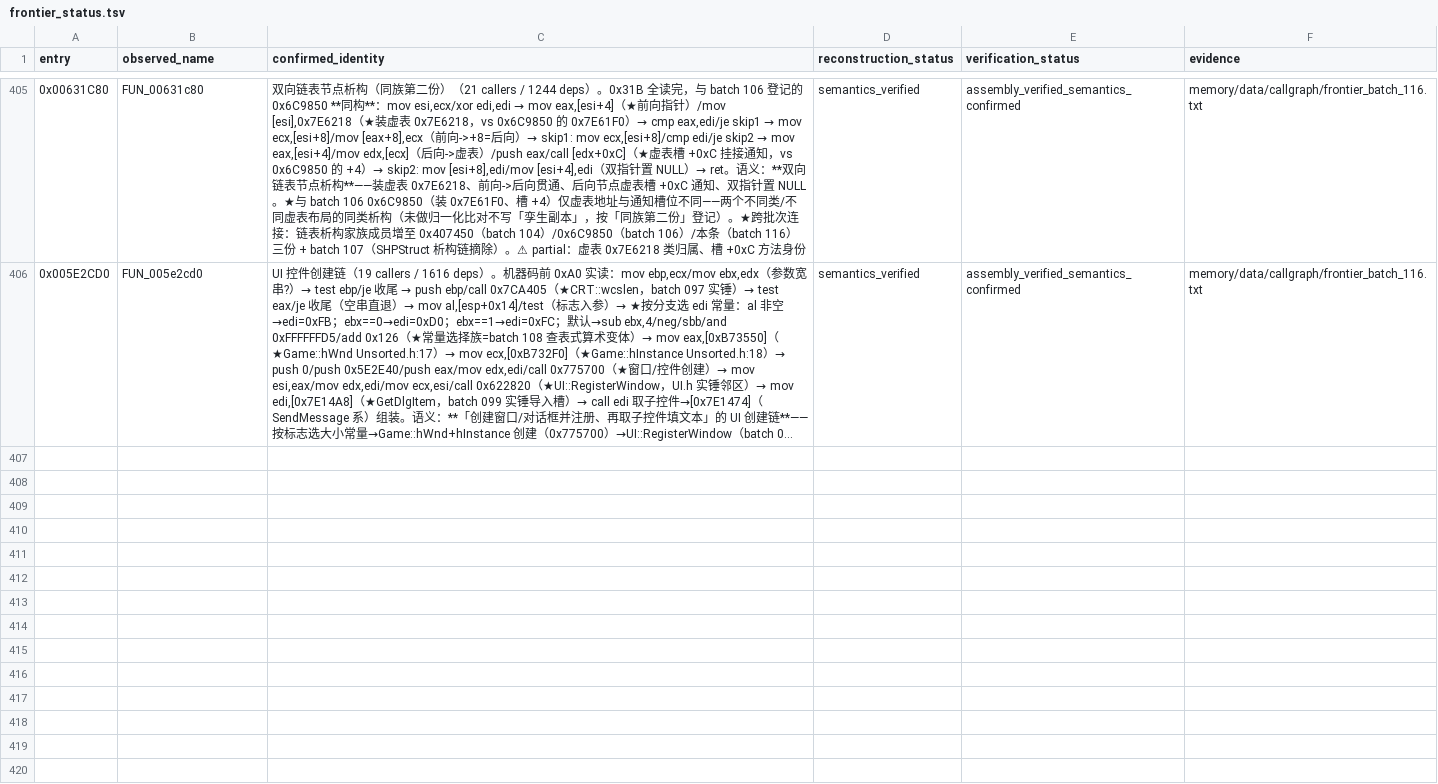
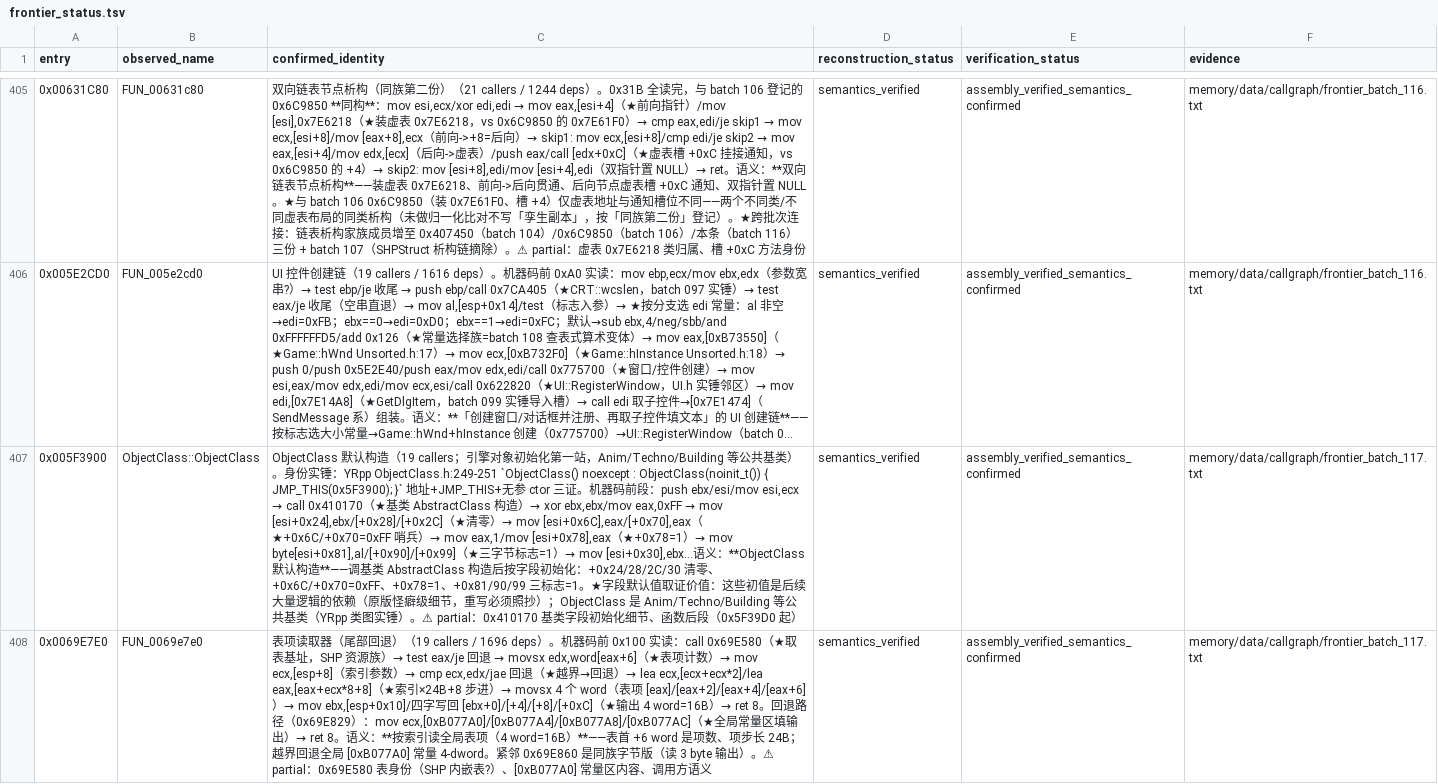
Before and after one commit to PlumBlossomMaid/ra2-reverse-AI, a TSV file: memory/data/callgraph/frontier_status.tsv, drawn as a sheet; only a part is shown, gaps mark what is left out; long unchanged cells end in …; the diff covers the shown part only; the diff names each change by its address in the sheet, - before the commit and + after, or states it on an @@ line.

Commit message:
feat(callgraph): frontier batch 117——ObjectClass 构造器 + 表项读取器 + 链表摘除重挂
承接 batch 116 候选，ranking.tsv unique_callers 降序取 0x5F3900（19 callers，
ranking 名 ObjectClass::ObjectClass）、0x69E7E0（19）、0x40E340（19）。prologue
均干净。

0x5F3900 = ObjectClass::ObjectClass（ObjectClass.h:249-251 实锤）：调基类
AbstractClass 构造后按字段初始化——+0x24/28/2C/30 清零、+0x6C/+0x70=0xFF
（哨兵）、+0x78=1、+0x81/90/99 三字节标志=1。ObjectClass 是 Anim/Techno/
Building 等公共基类，引擎对象初始化第一站；字段默认值是后续逻辑依赖
（原版怪癖级细节，重写必须照抄）。

0x69E7E0 = 表项读取器：0x69E580 取表基址 → 表首 +6 word 是项数 → 索引×24B+8
步进 → 输出 4 word（16B）到调用者缓冲；索引越界回退全局 [0xB077A0] 常量区
4-dword。

0x40E340 = 链表摘除重挂（双向链表「移动节点」）：先校验节点前后向非空并贯通
摘除清零，再把节点接到 ecx 链头——batch 104/106/116 链表基建家族新增成员。

台账新增 3 条（408 行）。partial 项（0x410170 基类字段细节、0x69E580 表身份与
[B077A0] 常量区、链表宿主类）已在文档与台账显式标注。

```diff
--- a/memory/data/callgraph/frontier_status.tsv
+++ b/memory/data/callgraph/frontier_status.tsv
+row 407: 0x005F3900 | ObjectClass::ObjectClass | ObjectClass 默认构造（19 callers；引擎对象初始化第一站，Anim/Techno/Building 等公共基类）。身份实锤：YRpp ObjectClass.h:249-251 `ObjectClass() noexcept : ObjectClass(noinit_t()) { JMP_THIS(0x5F3900); }` 地址+JMP_THIS+无参 ctor 三证。机器码前段：push ebx/esi/mov esi,ecx → call 0x410170（★基类 AbstractClass 构造）→ xor ebx,ebx/mov eax,0xFF → mov [esi+0x24],ebx/[+0x28]/[+0x2C]（★清零）→ mov [esi+0x6C],eax/[+0x70],eax（★+0x6C/+0x70=0xFF 哨兵）→ mov eax,1/mov [esi+0x78],eax（★+0x78=1）→ mov byte[esi+0x81],al/[+0x90]/[+0x99]（★三字节标志=1）→ mov [esi+0x30],ebx…语义：**ObjectClass 默认构造**——调基类 AbstractClass 构造后按字段初始化：+0x24/28/2C/30 清零、+0x6C/+0x70=0xFF、+0x78=1、+0x81/90/99 三标志=1。★字段默认值取证价值：这些初值是后续大量逻辑的依赖（原版怪癖级细节，重写必须照抄）；ObjectClass 是 Anim/Techno/Building 等公共基类（YRpp 类图实锤）。⚠ partial：0x410170 基类字段初始化细节、函数后段（0x5F39D0 起） | semantics_verified | assembly_verified_semantics_confirmed | memory/data/callgraph/frontier_batch_117.txt
+row 408: 0x0069E7E0 | FUN_0069e7e0 | 表项读取器（尾部回退）（19 callers / 1696 deps）。机器码前 0x100 实读：call 0x69E580（★取表基址，SHP 资源族）→ test eax/je 回退 → movsx edx,word[eax+6]（★表项计数）→ mov ecx,[esp+8]（索引参数）→ cmp ecx,edx/jae 回退（★越界→回退）→ lea ecx,[ecx+ecx*2]/lea eax,[eax+ecx*8+8]（★索引×24B+8 步进）→ movsx 4 个 word（表项 [eax]/[eax+2]/[eax+4]/[eax+6]）→ mov ebx,[esp+0x10]/四字写回 [ebx+0]/[+4]/[+8]/[+0xC]（★输出 4 word=16B）→ ret 8。回退路径（0x69E829）：mov ecx,[0xB077A0]/[0xB077A4]/[0xB077A8]/[0xB077AC]（★全局常量区填输出）→ ret 8。语义：**按索引读全局表项（4 word=16B）**——表首 +6 word 是项数、项步长 24B；越界回退全局 [0xB077A0] 常量 4-dword。紧邻 0x69E860 是同族字节版（读 3 byte 输出）。⚠ partial：0x69E580 表身份（SHP 内嵌表?）、[0xB077A0] 常量区内容、调用方语义 | semantics_verified | assembly_verified_semantics_confirmed | memory/data/callgraph/frontier_batch_117.txt
```
Also changed, not shown: 1 added row elsewhere in this file, 1 other file.
